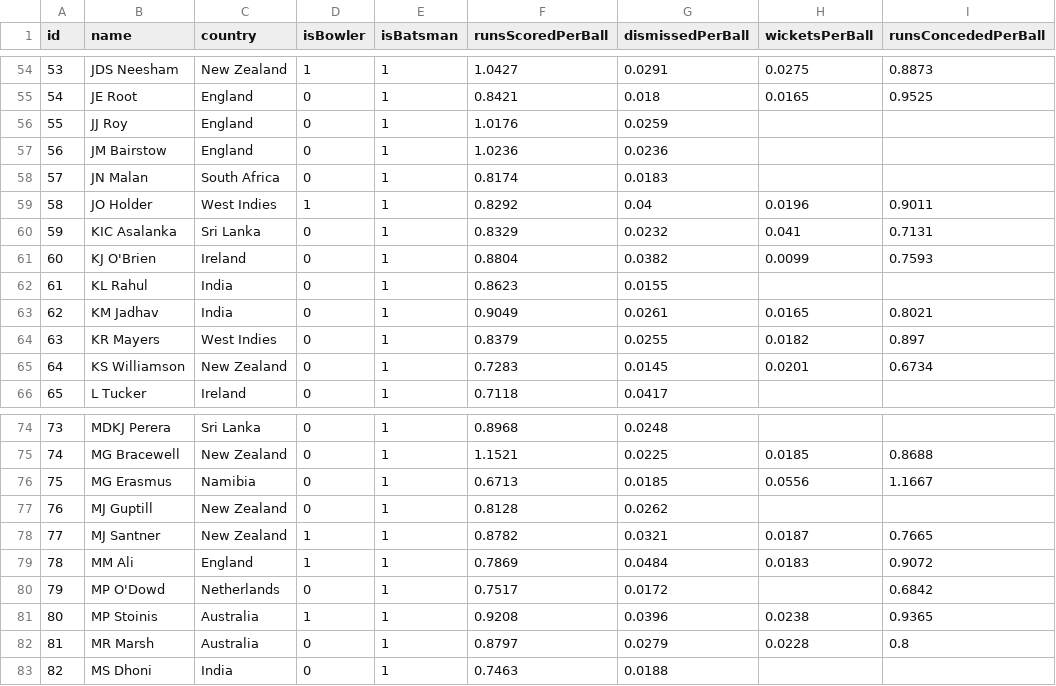
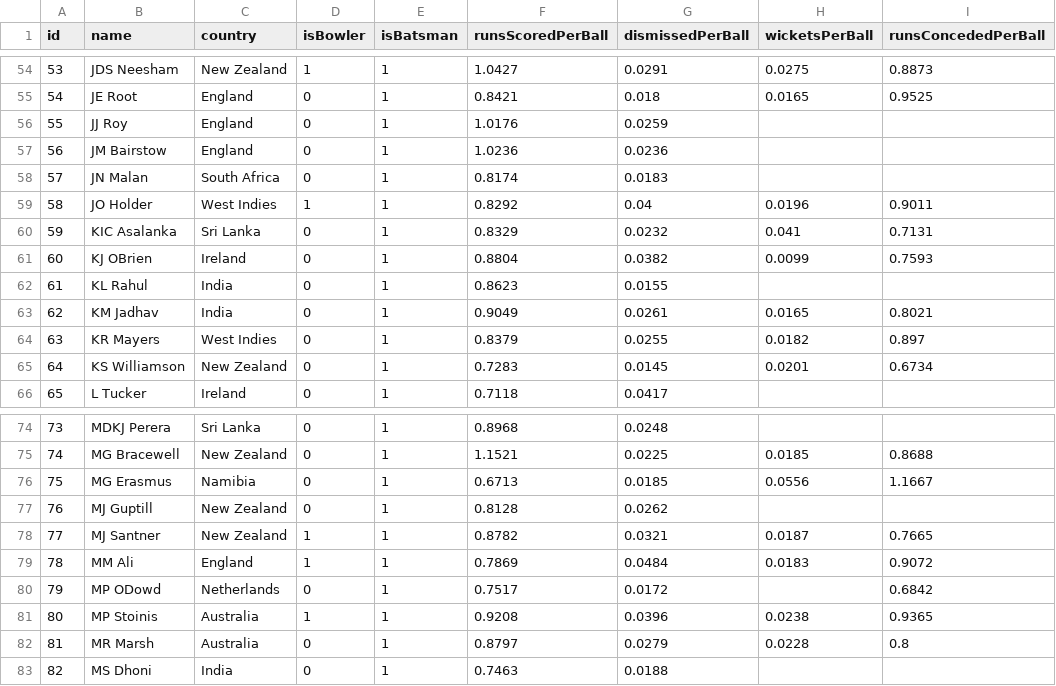
Before and after one commit to sriv303/ScorePredictorServer, a CSV file: players.csv, drawn as a sheet; only a part is shown, gaps mark what is left out.

```diff
--- a/players.csv
+++ b/players.csv
@@ -60,3 +60,3 @@ id,name,country,isBowler,isBatsman,runsScoredPerBall,dismissedPerBall,wicketsPer
 59,KIC Asalanka,Sri Lanka,0,1,0.8329,0.0232,0.041,0.7131
-60,KJ O'Brien,Ireland,0,1,0.8804,0.0382,0.0099,0.7593
+60,KJ OBrien,Ireland,0,1,0.8804,0.0382,0.0099,0.7593
 61,KL Rahul,India,0,1,0.8623,0.0155,,
@@ -79,3 +79,3 @@ id,name,country,isBowler,isBatsman,runsScoredPerBall,dismissedPerBall,wicketsPer
 78,MM Ali,England,1,1,0.7869,0.0484,0.0183,0.9072
-79,MP O'Dowd,Netherlands,0,1,0.7517,0.0172,,0.6842
+79,MP ODowd,Netherlands,0,1,0.7517,0.0172,,0.6842
 80,MP Stoinis,Australia,1,1,0.9208,0.0396,0.0238,0.9365
```
Also changed, not shown: 2 other files.
